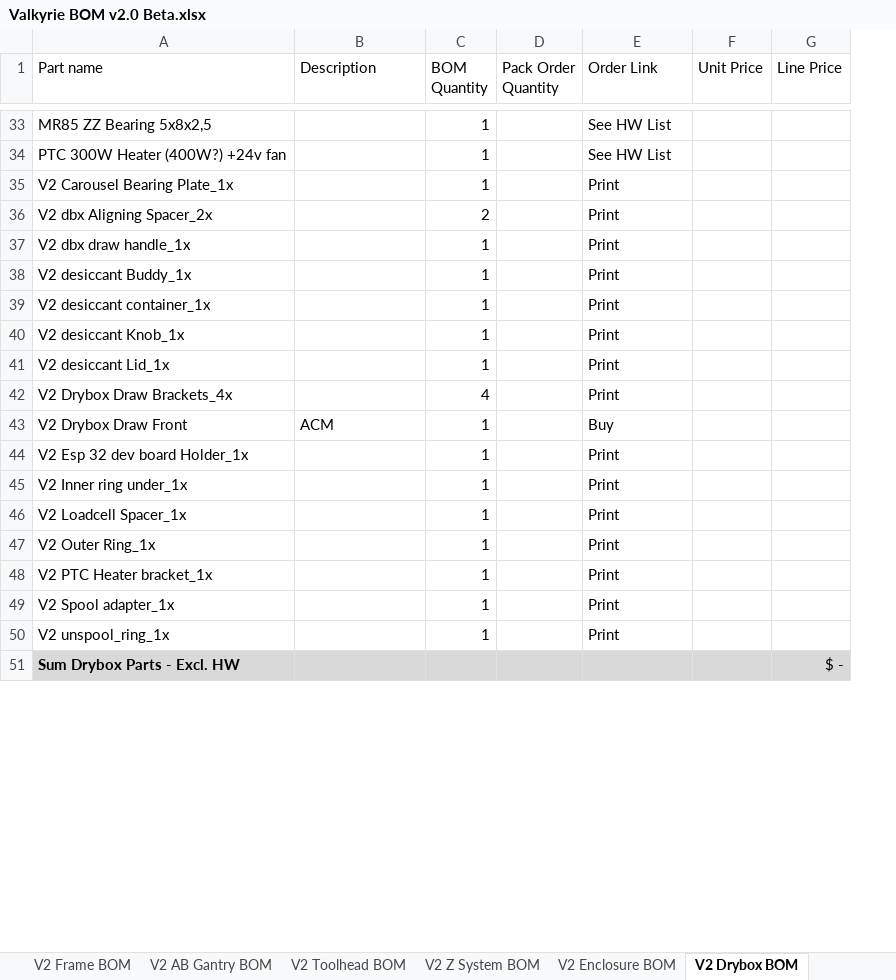
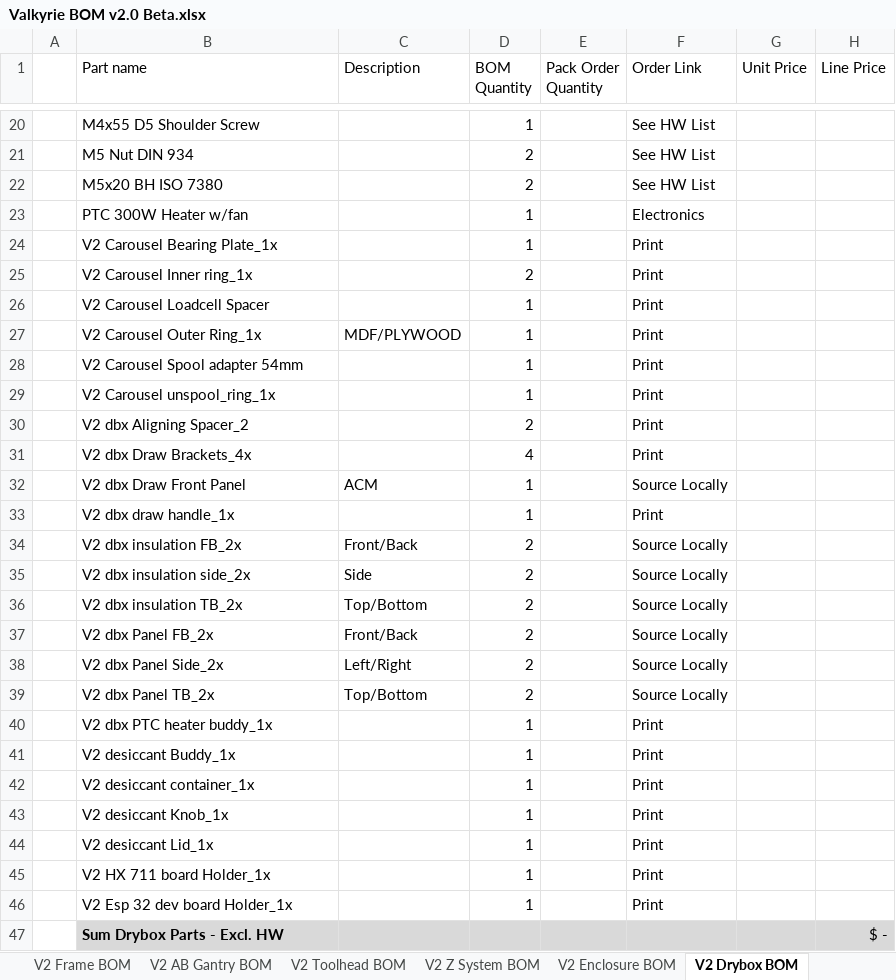
Before and after one commit to RoyBerntsenDesign/Project-Valkyrie, an Excel workbook: V2 BETA/BOM/Valkyrie BOM v2.0 Beta.xlsx, sheet V2 Drybox BOM, drawn as a sheet; only a part is shown, gaps mark what is left out; values as stored, in another font and other column widths than the file's, no borders; charts and pictures and table styles not drawn; removed rows and columns are numbered as before the commit, all else as after; the diff covers the shown part only; the diff names each change by its address in the sheet, - before the commit and + after, or states it on an @@ line.

```diff
--- a/V2 BETA/BOM/Valkyrie BOM v2.0 Beta.xlsx (sheet V2 Drybox BOM)
+++ b/V2 BETA/BOM/Valkyrie BOM v2.0 Beta.xlsx (sheet V2 Drybox BOM)
+column A, empty
-B20 (Part name): MR85 ZZ Bearing 5x8x2,5
+B20 (Part name): M4x55 D5 Shoulder Screw
-row 34: PTC 300W Heater (400W?) +24v fan |  | 1 |  | See HW List
+row 21:  | M5 Nut DIN 934 |  | 2 |  | See HW List
+row 22:  | M5x20 BH ISO 7380 |  | 2 |  | See HW List
+row 23:  | PTC 300W Heater w/fan |  | 1 |  | Electronics
+row 25:  | V2 Carousel Inner ring_1x |  | 2 |  | Print
+row 26:  | V2 Carousel Loadcell Spacer |  | 1 |  | Print
+row 27:  | V2 Carousel Outer Ring_1x | MDF/PLYWOOD | 1 |  | Print
+row 28:  | V2 Carousel Spool adapter 54mm |  | 1 |  | Print
+row 29:  | V2 Carousel unspool_ring_1x |  | 1 |  | Print
-B30 (Part name): V2 dbx Aligning Spacer_2x
+B30 (Part name): V2 dbx Aligning Spacer_2
+row 31:  | V2 dbx Draw Brackets_4x |  | 4 |  | Print
+row 32:  | V2 dbx Draw Front Panel | ACM | 1 |  | Source Locally
+row 34:  | V2 dbx insulation FB_2x | Front/Back | 2 |  | Source Locally
+row 35:  | V2 dbx insulation side_2x | Side | 2 |  | Source Locally
+row 36:  | V2 dbx insulation TB_2x | Top/Bottom | 2 |  | Source Locally
+row 37:  | V2 dbx Panel FB_2x | Front/Back | 2 |  | Source Locally
+row 38:  | V2 dbx Panel Side_2x | Left/Right | 2 |  | Source Locally
+row 39:  | V2 dbx Panel TB_2x | Top/Bottom | 2 |  | Source Locally
+row 40:  | V2 dbx PTC heater buddy_1x |  | 1 |  | Print
-row 42: V2 Drybox Draw Brackets_4x |  | 4 |  | Print
-row 43: V2 Drybox Draw Front | ACM | 1 |  | Buy
+row 45:  | V2 HX 711 board Holder_1x |  | 1 |  | Print
-row 45: V2 Inner ring under_1x |  | 1 |  | Print
-row 46: V2 Loadcell Spacer_1x |  | 1 |  | Print
-row 47: V2 Outer Ring_1x |  | 1 |  | Print
-row 48: V2 PTC Heater bracket_1x |  | 1 |  | Print
-row 49: V2 Spool adapter_1x |  | 1 |  | Print
-row 50: V2 unspool_ring_1x |  | 1 |  | Print
```
Also changed, not shown: 2 added rows, 21 removed rows, 2 moved rows and 15 edited cells elsewhere in this sheet, formulas that keep their value, charts or pictures, 1 other file.
